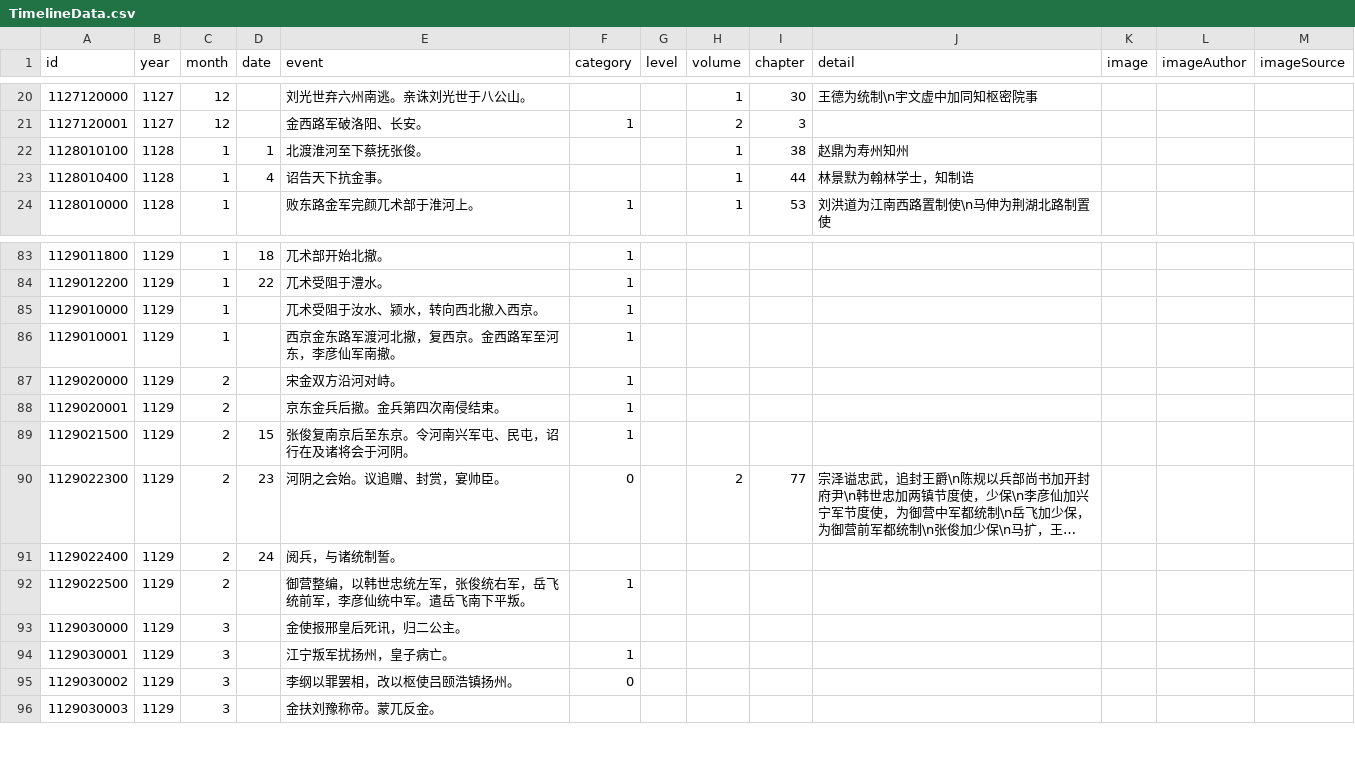
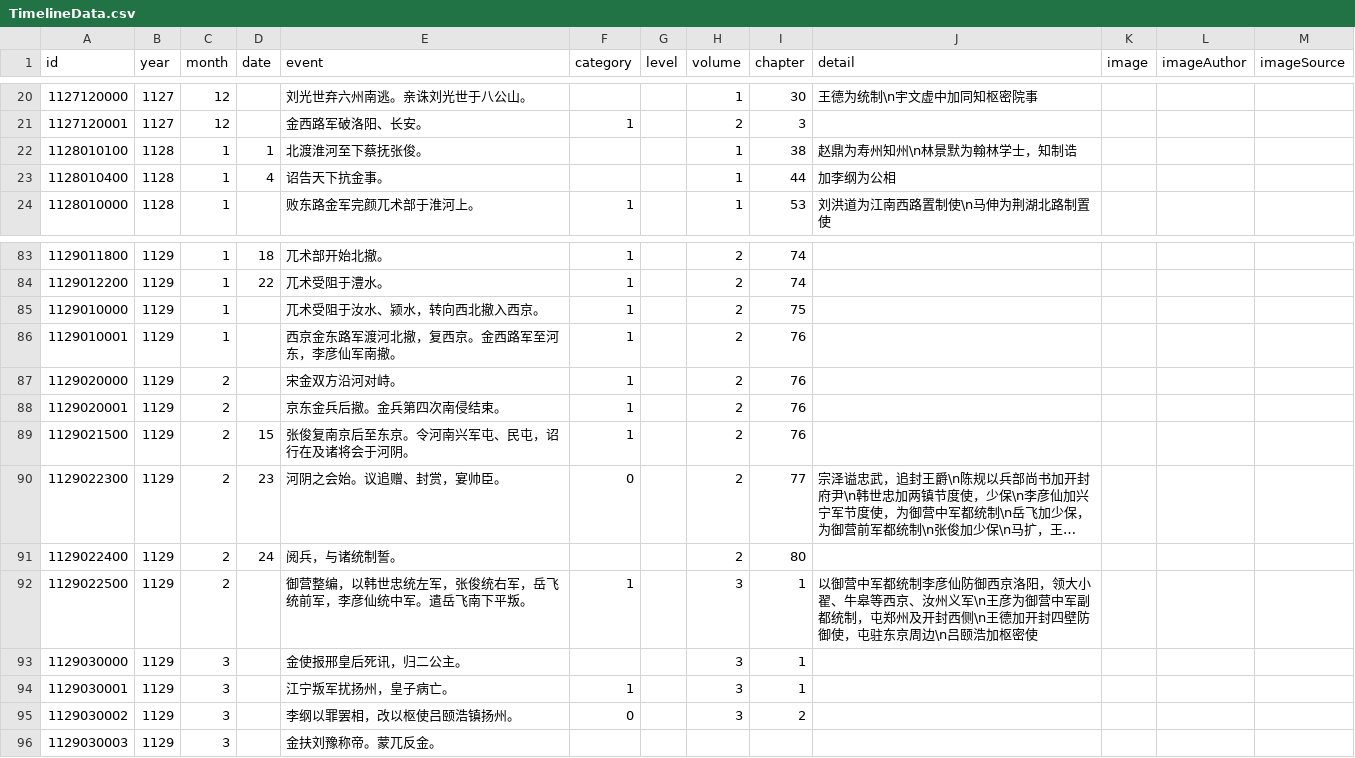
Before and after one commit to liudanpashui/shaosong-timeline, a CSV file: src/data/TimelineData.csv, drawn as a sheet; only a part is shown, gaps mark what is left out; long unchanged cells end in …; the diff covers the shown part only; the diff names each change by its address in the sheet, - before the commit and + after, or states it on an @@ line.

Commit message:
update to end of volume 2

```diff
--- a/src/data/TimelineData.csv
+++ b/src/data/TimelineData.csv
-J22 (detail): 赵鼎为寿州知州
+J22 (detail): 赵鼎为寿州知州\n林景默为翰林学士，知制诰
-J23 (detail): 林景默为翰林学士，知制诰
+J23 (detail): 加李纲为公相
-H83:H89 (volume): (empty)
+H83:H89 (volume): 2
-I83:I84 (chapter): (empty)
+I83:I84 (chapter): 74
-I85 (chapter): (empty)
+I85 (chapter): 75
-I86:I89 (chapter): (empty)
+I86:I89 (chapter): 76
-H91 (volume): (empty)
+H91 (volume): 2
-I91 (chapter): (empty)
+I91 (chapter): 80
-H92:H95 (volume): (empty)
+H92:H95 (volume): 3
-I92:I94 (chapter): (empty)
+I92:I94 (chapter): 1
-J92 (detail): (empty)
+J92 (detail): 以御营中军都统制李彦仙防御西京洛阳，领大小翟、牛皋等西京、汝州义军\n王彦为御营中军副都统制，屯郑州及开封西侧\n王德加开封四壁防御使，屯驻东京周边\n吕颐浩加枢密使
-I95 (chapter): (empty)
+I95 (chapter): 2
```
Also changed, not shown: 115 edited cells elsewhere in this file, 5 other files.
